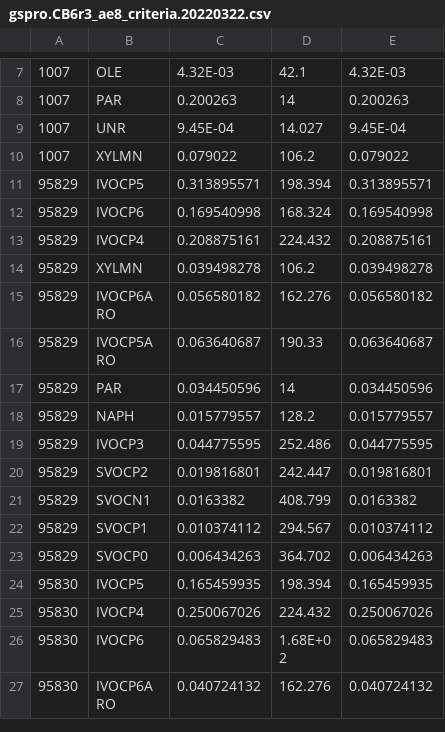
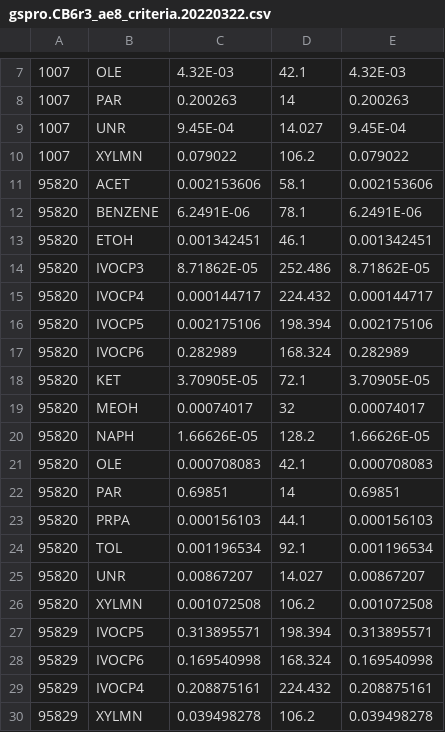
Before and after one commit to karlseltzer/ff10-2-grid, a CSV file: input/gspro.CB6r3_ae8_criteria.20220322.csv, drawn as a sheet; only a part is shown, gaps mark what is left out; the shorter side is filled out with more unchanged rows; the diff names each change by its address in the sheet, - before the commit and + after, or states it on an @@ line.

```diff
--- a/input/gspro.CB6r3_ae8_criteria.20220322.csv
+++ b/input/gspro.CB6r3_ae8_criteria.20220322.csv
+row 11: 95820 | ACET | 0.002153606 | 58.1 | 0.002153606
+row 12: 95820 | BENZENE | 6.2491E-06 | 78.1 | 6.2491E-06
+row 13: 95820 | ETOH | 0.001342451 | 46.1 | 0.001342451
+row 14: 95820 | IVOCP3 | 8.71862E-05 | 252.486 | 8.71862E-05
+row 15: 95820 | IVOCP4 | 0.000144717 | 224.432 | 0.000144717
+row 16: 95820 | IVOCP5 | 0.002175106 | 198.394 | 0.002175106
+row 17: 95820 | IVOCP6 | 0.282989 | 168.324 | 0.282989
+row 18: 95820 | KET | 3.70905E-05 | 72.1 | 3.70905E-05
+row 19: 95820 | MEOH | 0.00074017 | 32 | 0.00074017
+row 20: 95820 | NAPH | 1.66626E-05 | 128.2 | 1.66626E-05
+row 21: 95820 | OLE | 0.000708083 | 42.1 | 0.000708083
+row 22: 95820 | PAR | 0.69851 | 14 | 0.69851
+row 23: 95820 | PRPA | 0.000156103 | 44.1 | 0.000156103
+row 24: 95820 | TOL | 0.001196534 | 92.1 | 0.001196534
+row 25: 95820 | UNR | 0.00867207 | 14.027 | 0.00867207
+row 26: 95820 | XYLMN | 0.001072508 | 106.2 | 0.001072508
```
Also changed, not shown: input/gspro.CRACMMv0.3_criteria.20220322.csv, 13 other files.
